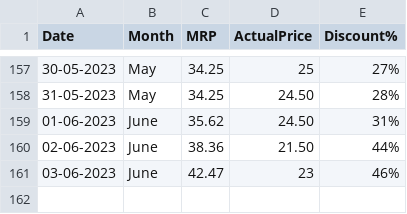
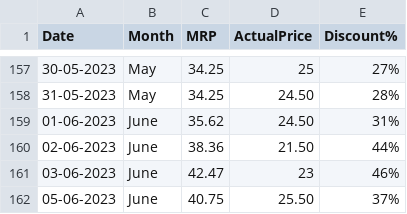
Before and after one commit to andrew-geeks/online-grocery-prices-in-Bangalore, a CSV file: datasets/onion1kgprice_dataset.csv, drawn as a sheet; only a part is shown, gaps mark what is left out.

Commit message:
Latest data: Mon Jun  5 06:33:06 UTC 2023

```diff
--- a/datasets/onion1kgprice_dataset.csv
+++ b/datasets/onion1kgprice_dataset.csv
@@ -161 +161,2 @@ Date,Month,MRP,ActualPrice,Discount%
 03-06-2023,June,42.47,23,46%
+05-06-2023,June,40.75,25.50,37%
```
Also changed, not shown: datasets/potato1kgprice_dataset.csv.
